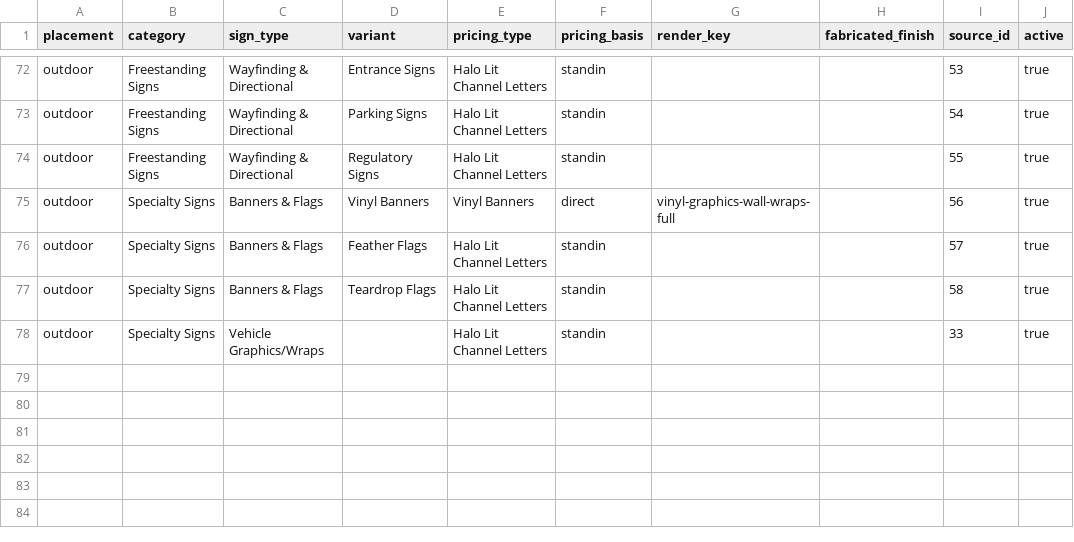
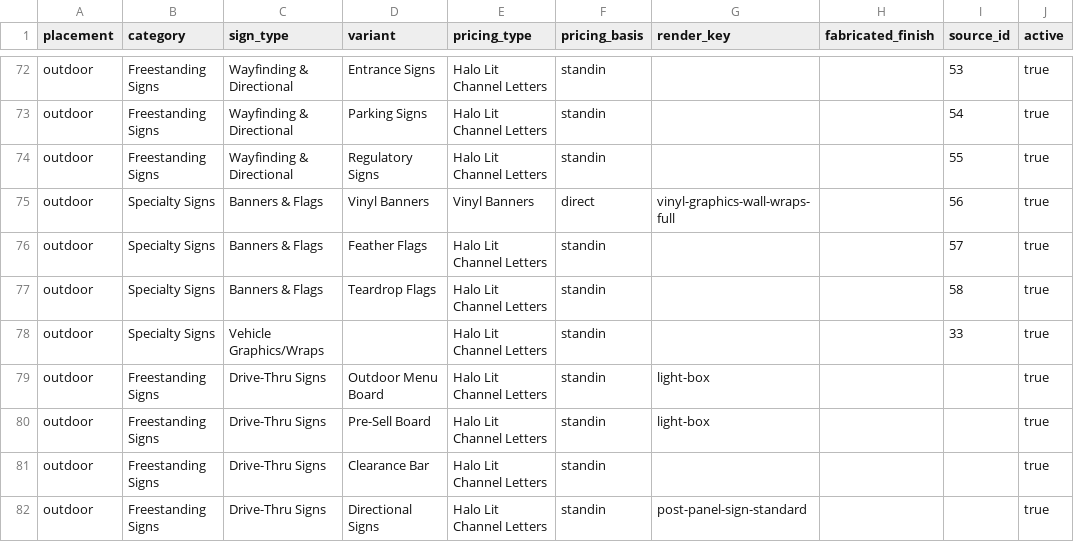
Before and after one commit to SpaceMonkeyy01/franchise-signage, a TSV file: docs/sign-taxonomy.tsv, drawn as a sheet; only a part is shown, gaps mark what is left out.

```diff
--- a/docs/sign-taxonomy.tsv
+++ b/docs/sign-taxonomy.tsv
@@ -78 +78,5 @@ outdoor	Specialty Signs	Banners & Flags	Teardrop Flags	Halo Lit Channel Letters
 outdoor	Specialty Signs	Vehicle Graphics/Wraps		Halo Lit Channel Letters	standin			33	true
+outdoor	Freestanding Signs	Drive-Thru Signs	Outdoor Menu Board	Halo Lit Channel Letters	standin	light-box			true
+outdoor	Freestanding Signs	Drive-Thru Signs	Pre-Sell Board	Halo Lit Channel Letters	standin	light-box			true
+outdoor	Freestanding Signs	Drive-Thru Signs	Clearance Bar	Halo Lit Channel Letters	standin				true
+outdoor	Freestanding Signs	Drive-Thru Signs	Directional Signs	Halo Lit Channel Letters	standin	post-panel-sign-standard			true
```
Also changed, not shown: 4 other files.
